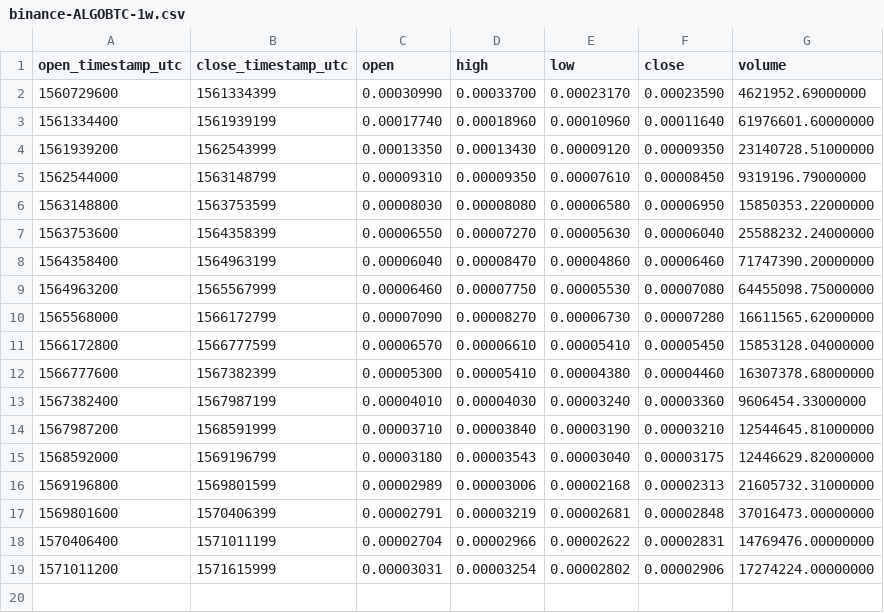
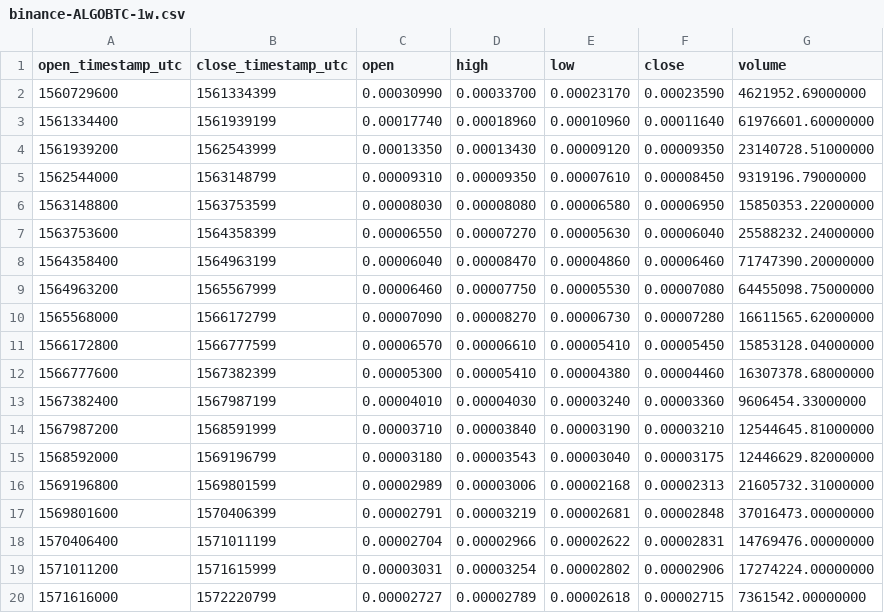
Before and after one commit to cryptobigbro/binance-ALGOBTC, a CSV file: binance-ALGOBTC-1w.csv, drawn as a sheet; the diff names each change by its address in the sheet, - before the commit and + after, or states it on an @@ line.

```diff
--- a/binance-ALGOBTC-1w.csv
+++ b/binance-ALGOBTC-1w.csv
+row 20: 1571616000 | 1572220799 | 0.00002727 | 0.00002789 | 0.00002618 | 0.00002715 | 7361542.00000000
```
Also changed, not shown: binance-ALGOBTC-1d.csv, binance-ALGOBTC-1h.csv.
